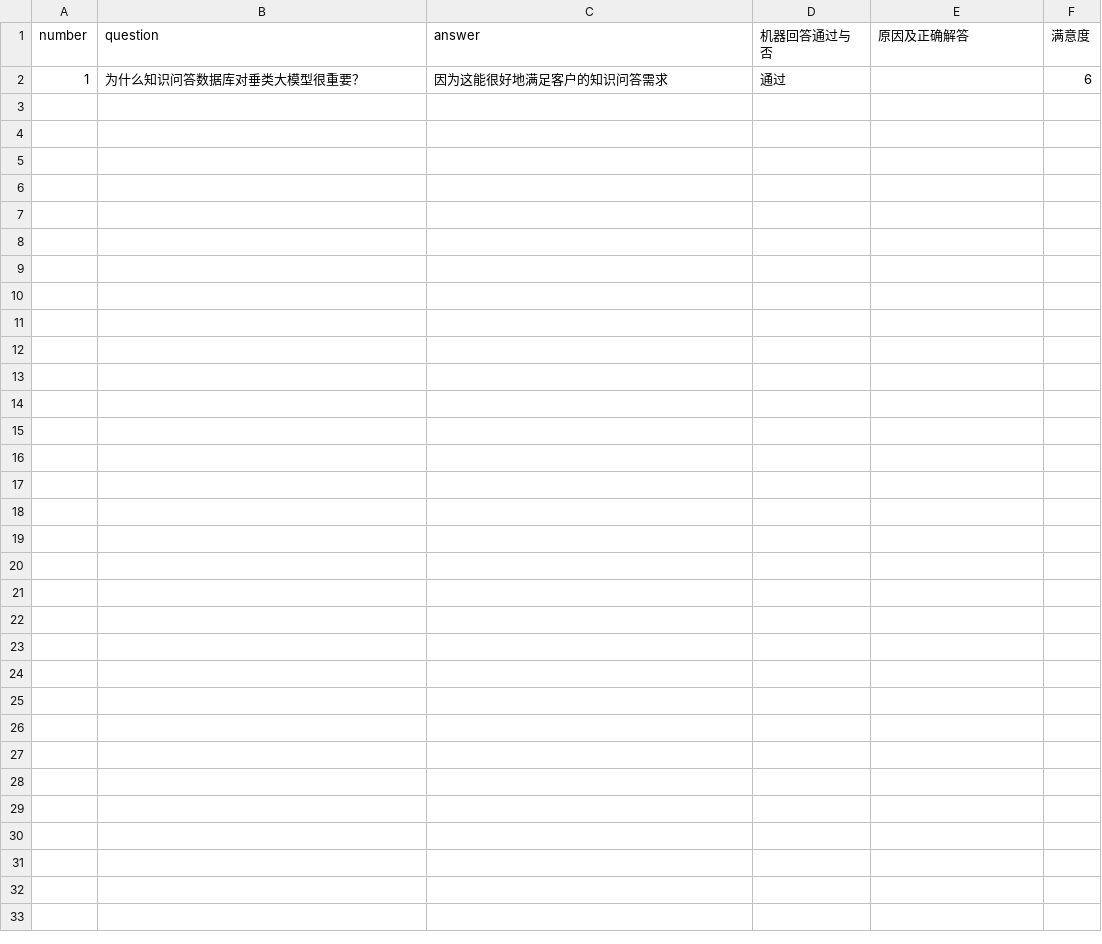
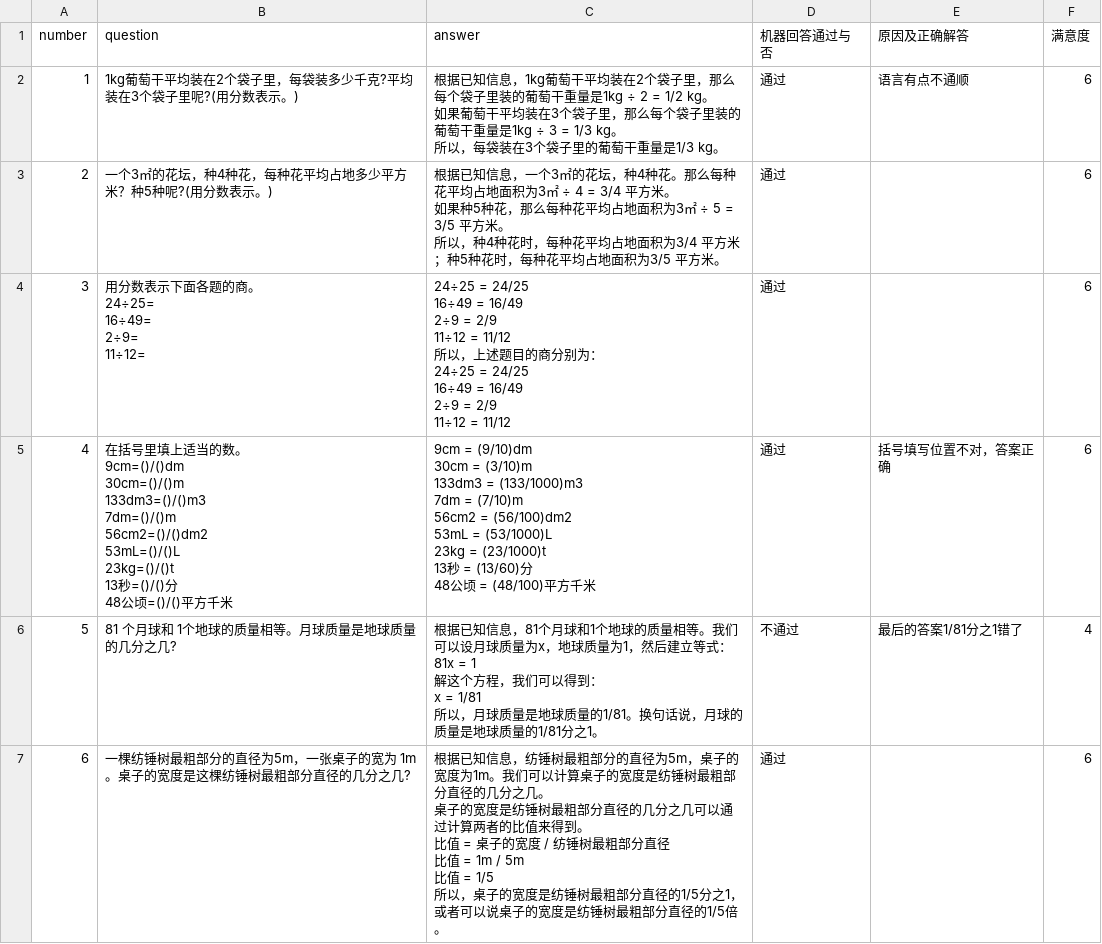
Before and after one commit to weijiang2023/algmon-kb, a CSV file: kb/structured/domain.教培/domain.math.grade.5.down/ex12.qa.csv, drawn as a sheet; only a part is shown; the diff covers the shown part only.

```diff
--- a/kb/structured/domain.教培/domain.math.grade.5.down/ex12.qa.csv
+++ b/kb/structured/domain.教培/domain.math.grade.5.down/ex12.qa.csv
@@ -1,2 +1,66 @@
 number,question,answer,机器回答通过与否,原因及正确解答,满意度
-1,为什么知识问答数据库对垂类大模型很重要？,因为这能很好地满足客户的知识问答需求,通过,,6
+1,1kg葡萄干平均装在2个袋子里，每袋装多少千克?平均装在3个袋子里呢?(用分数表示。),"根据已知信息，1kg葡萄干平均装在2个袋子里，那么每个袋子里装的葡萄干重量是1kg ÷ 2 = 1/2 kg。
+
+如果葡萄干平均装在3个袋子里，那么每个袋子里装的葡萄干重量是1kg ÷ 3 = 1/3 kg。
+
+所以，每袋装在3个袋子里的葡萄干重量是1/3 kg。",通过,语言有点不通顺,6
+2,一个3㎡的花坛，种4种花，每种花平均占地多少平方米？种5种呢?(用分数表示。),"根据已知信息，一个3㎡的花坛，种4种花。那么每种花平均占地面积为3㎡ ÷ 4 = 3/4 平方米。
+
+如果种5种花，那么每种花平均占地面积为3㎡ ÷ 5 = 3/5 平方米。
+
+所以，种4种花时，每种花平均占地面积为3/4 平方米；种5种花时，每种花平均占地面积为3/5 平方米。",通过,,6
+3,"用分数表示下面各题的商。
+24÷25=
+16÷49=
+2÷9=
+11÷12=","24÷25 = 24/25
+
+16÷49 = 16/49
+
+2÷9 = 2/9
+
+11÷12 = 11/12
+
+所以，上述题目的商分别为：
+24÷25 = 24/25
+16÷49 = 16/49
+2÷9 = 2/9
+11÷12 = 11/12",通过,,6
+4,"在括号里填上适当的数。
+9cm=()/()dm
+30cm=()/()m
+133dm3=()/()m3
+7dm=()/()m
+56cm2=()/()dm2
+53mL=()/()L
+23kg=()/()t
+13秒=()/()分
+48公顷=()/()平方千米","9cm = (9/10)dm
+30cm = (3/10)m
+133dm3 = (133/1000)m3
+7dm = (7/10)m
+56cm2 = (56/100)dm2
+53mL = (53/1000)L
+23kg = (23/1000)t
+13秒 = (13/60)分
+48公顷 = (48/100)平方千米",通过,括号填写位置不对，答案正确,6
+5,81 个月球和 1个地球的质量相等。月球质量是地球质量的几分之几?,"根据已知信息，81个月球和1个地球的质量相等。我们可以设月球质量为x，地球质量为1，然后建立等式：
+
+81x = 1
+
+解这个方程，我们可以得到：
+
+x = 1/81
+
+所以，月球质量是地球质量的1/81。换句话说，月球的质量是地球质量的1/81分之1。",不通过,最后的答案1/81分之1错了,4
+6,一棵纺锤树最粗部分的直径为5m，一张桌子的宽为 1m。桌子的宽度是这棵纺锤树最粗部分直径的几分之几?,"根据已知信息，纺锤树最粗部分的直径为5m，桌子的宽度为1m。我们可以计算桌子的宽度是纺锤树最粗部分直径的几分之几。
+
+桌子的宽度是纺锤树最粗部分直径的几分之几可以通过计算两者的比值来得到。
+
+比值 = 桌子的宽度 / 纺锤树最粗部分直径
+
+比值 = 1m / 5m
+
+比值 = 1/5
+
+所以，桌子的宽度是纺锤树最粗部分直径的1/5分之1，或者可以说桌子的宽度是纺锤树最粗部分直径的1/5倍。",通过,,6
```
Also changed, not shown: 6 added rows elsewhere in this file, model.performance.csv, 7 other files.
